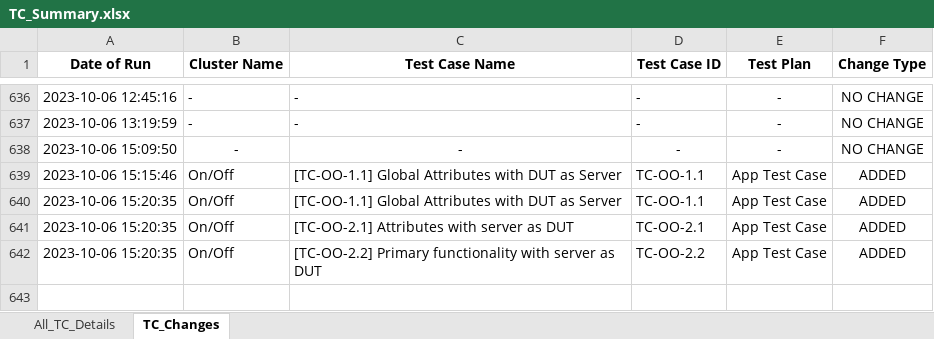
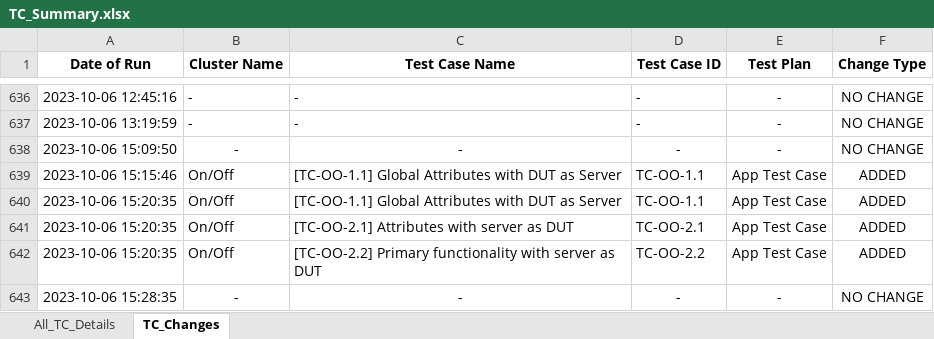
Before and after one commit to Survensa/chip_qa_support, an Excel workbook: Docs/TC_Summary.xlsx, sheet TC_Changes, drawn as a sheet; only a part is shown, gaps mark what is left out; values as stored, in another font and other column widths than the file's, no borders; the diff names each change by its address in the sheet, - before the commit and + after, or states it on an @@ line.

Commit message:
Update TC_Summary files

```diff
--- a/Docs/TC_Summary.xlsx (sheet TC_Changes)
+++ b/Docs/TC_Summary.xlsx (sheet TC_Changes)
+row 643: 2023-10-06 15:28:35 | - | - | - | - | NO CHANGE
```
